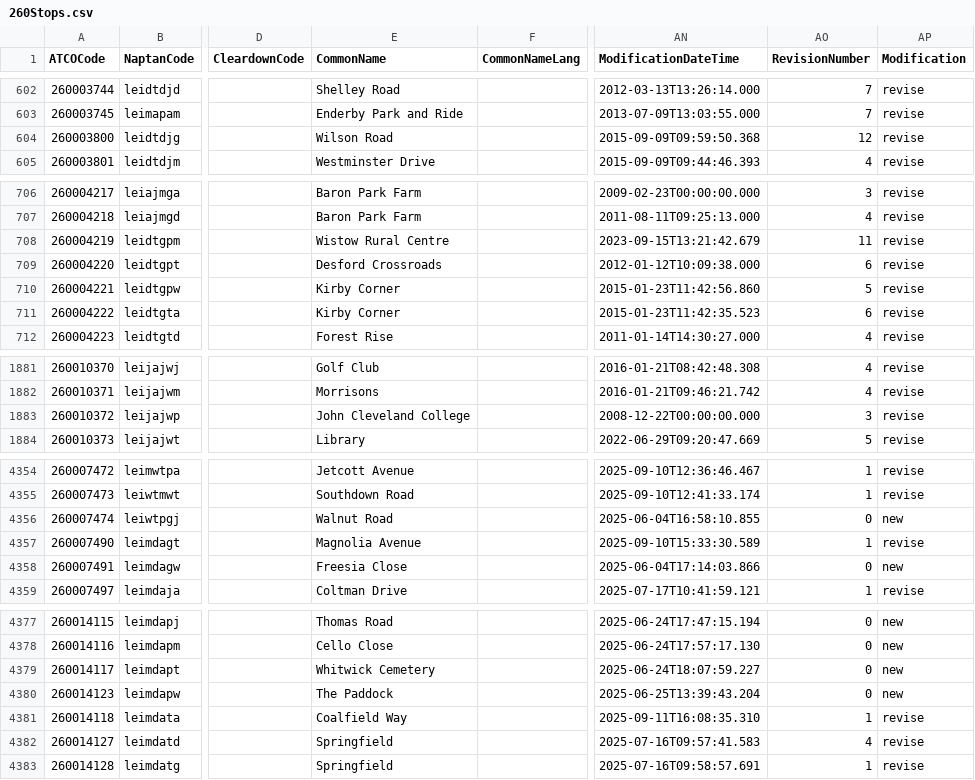
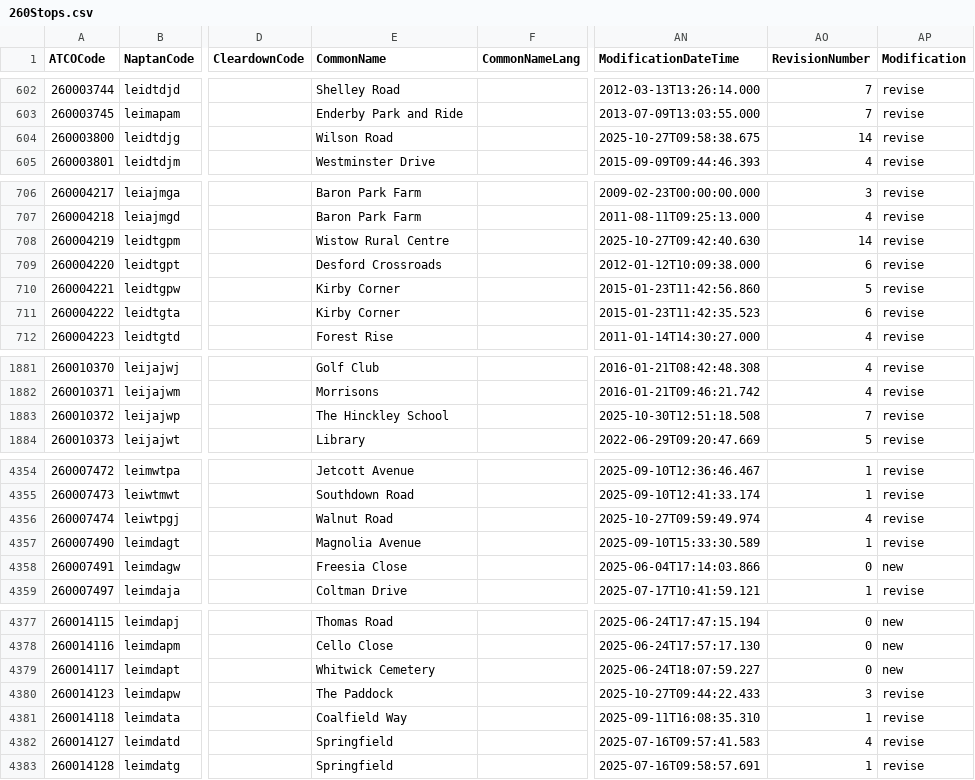
Before and after one commit to ldjb/naptan-nptg-history, a CSV file: 260Stops.csv, drawn as a sheet; only a part is shown, gaps mark what is left out; the diff covers the shown part only; the diff names each change by its address in the sheet, - before the commit and + after, or states it on an @@ line.

```diff
--- a/260Stops.csv
+++ b/260Stops.csv
-AN604 (ModificationDateTime): 2015-09-09T09:59:50.368
+AN604 (ModificationDateTime): 2025-10-27T09:58:38.675
-AO604 (RevisionNumber): 12
+AO604 (RevisionNumber): 14
-AN708 (ModificationDateTime): 2023-09-15T13:21:42.679
+AN708 (ModificationDateTime): 2025-10-27T09:42:40.630
-AO708 (RevisionNumber): 11
+AO708 (RevisionNumber): 14
-E1883 (CommonName): John Cleveland College
+E1883 (CommonName): The Hinckley School
-AN1883 (ModificationDateTime): 2008-12-22T00:00:00.000
+AN1883 (ModificationDateTime): 2025-10-30T12:51:18.508
-AO1883 (RevisionNumber): 3
+AO1883 (RevisionNumber): 7
-AN4356 (ModificationDateTime): 2025-06-04T16:58:10.855
+AN4356 (ModificationDateTime): 2025-10-27T09:59:49.974
-AO4356 (RevisionNumber): 0
+AO4356 (RevisionNumber): 4
-AP4356 (Modification): new
+AP4356 (Modification): revise
-AN4380 (ModificationDateTime): 2025-06-25T13:39:43.204
+AN4380 (ModificationDateTime): 2025-10-27T09:44:22.433
-AO4380 (RevisionNumber): 0
+AO4380 (RevisionNumber): 3
-AP4380 (Modification): new
+AP4380 (Modification): revise
```
Also changed, not shown: 4 added rows and 57 edited cells elsewhere in this file, 300Stops.csv, 521Stops.csv, 7 other files.
